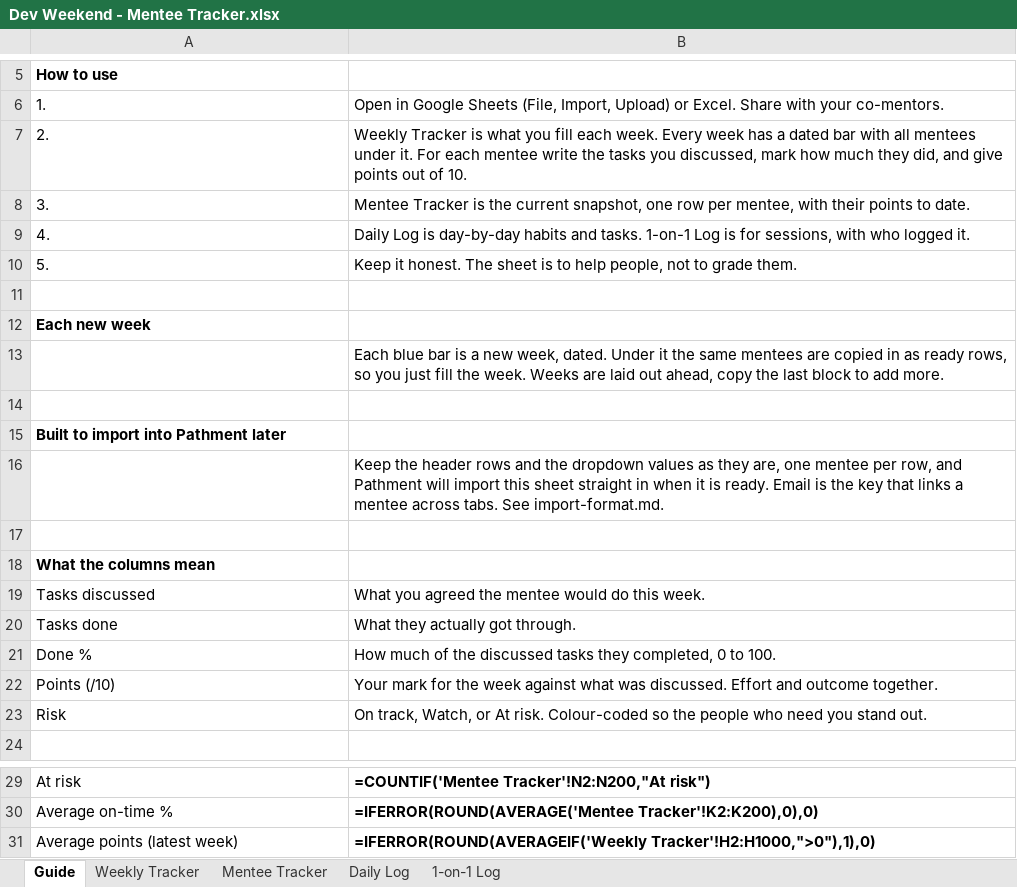
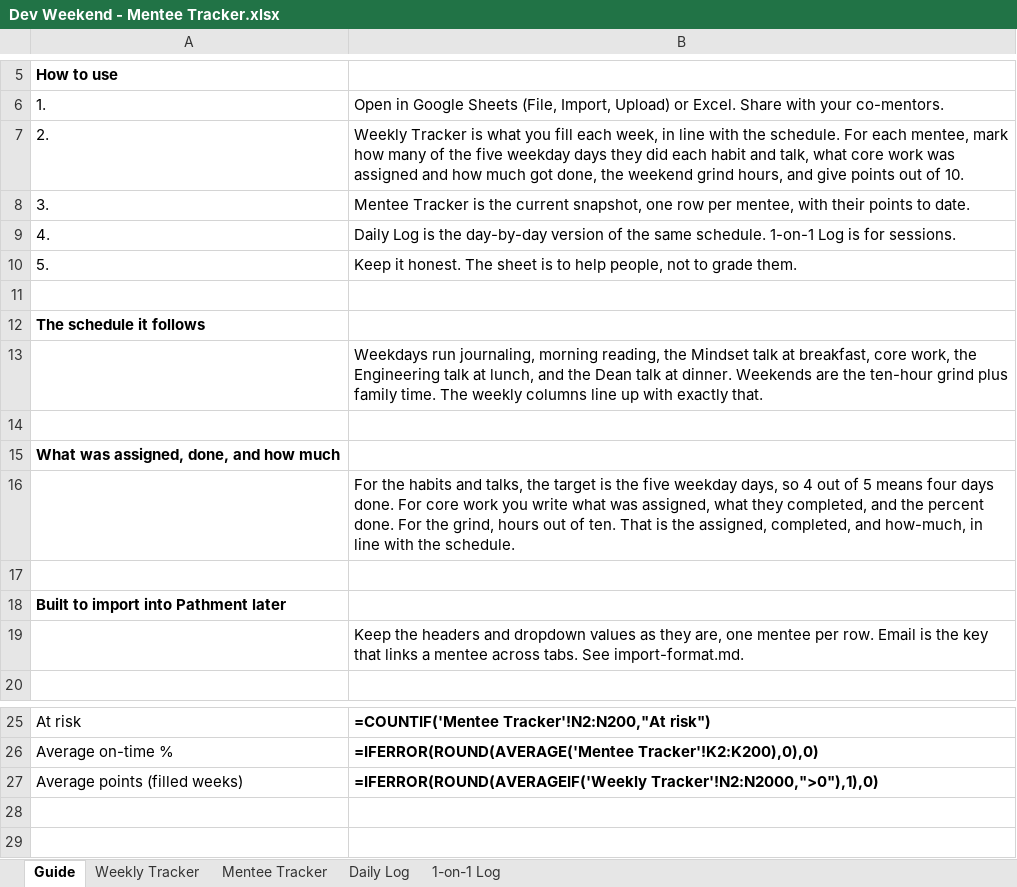
Before and after one commit to pathment/pathment, an Excel workbook: mentor-tracking-sheet/Dev Weekend - Mentee Tracker.xlsx, sheet Guide, drawn as a sheet; only a part is shown, gaps mark what is left out; values as stored, in another font and other column widths than the file's, no borders; formulas without a stored value are shown as written; removed rows and columns are numbered as before the commit, all else as after; the diff names each change by its address in the sheet, - before the commit and + after, or states it on an @@ line.

```diff
--- a/mentor-tracking-sheet/Dev Weekend - Mentee Tracker.xlsx (sheet Guide)
+++ b/mentor-tracking-sheet/Dev Weekend - Mentee Tracker.xlsx (sheet Guide)
-B7: …fill each week. Every week has a dated bar with all mentees under it. For each mentee write the tasks you discussed, mark how much they did, and give…
+B7: …fill each week, in line with the schedule. For each mentee, mark how many of the five weekday days they did each habit and talk, what core work was assigned and how much got done, the weekend grind hours, and give…
-B9: …Log is day-by-day habits and tasks. 1-on-1 Log is for sessions, with who logged it.
+B9: …Log is the day-by-day version of the same schedule. 1-on-1 Log is for sessions.
-A12: Each new week
+A12: The schedule it follows
-B13: Each blue bar is a new week, dated. Under it the same mentees are copied in as ready rows, so you just fill the week. Weeks are laid out ahead, copy the last block to add more.
+B13: Weekdays run journaling, morning reading, the Mindset talk at breakfast, core work, the Engineering talk at lunch, and the Dean talk at dinner. Weekends are the ten-hour grind plus family time. The weekly columns line up with exactly that.
+row 14: (empty)
+row 15: What was assigned, done, and how much
+row 16:  | For the habits and talks, the target is the five weekday days, so 4 out of 5 means four days done. For core work you write what was assigned, what they completed, and the percent done. For the grind, hours out of ten. That is the assigned, completed, and how-much, in line with the schedule.
-B19: Keep the header rows and the dropdown values as they are, one mentee per row, and Pathment will import this sheet straight in when it is ready. Email is…
+B19: Keep the headers and dropdown values as they are, one mentee per row. Email is…
-row 17: (empty)
-row 18: What the columns mean
-row 19: Tasks discussed | What you agreed the mentee would do this week.
-row 20: Tasks done | What they actually got through.
-row 21: Done % | How much of the discussed tasks they completed, 0 to 100.
-row 22: Points (/10) | Your mark for the week against what was discussed. Effort and outcome together.
-row 23: Risk | On track, Watch, or At risk. Colour-coded so the people who need you stand out.
-A27: Average points (latest week)
+A27: Average points (filled weeks)
-B27: =IFERROR(ROUND(AVERAGEIF('Weekly Tracker'!H2:H1000,">0"),1),0)
+B27: =IFERROR(ROUND(AVERAGEIF('Weekly Tracker'!N2:N2000,">0"),1),0)
```
Also changed, not shown: sheet Weekly Tracker, sheet Mentee Tracker, 3 other files.
